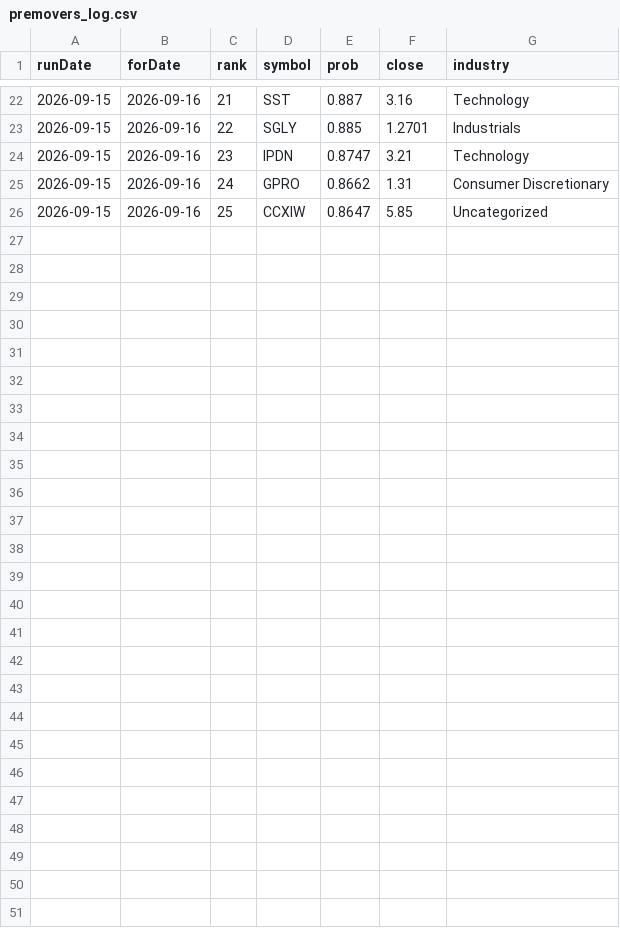
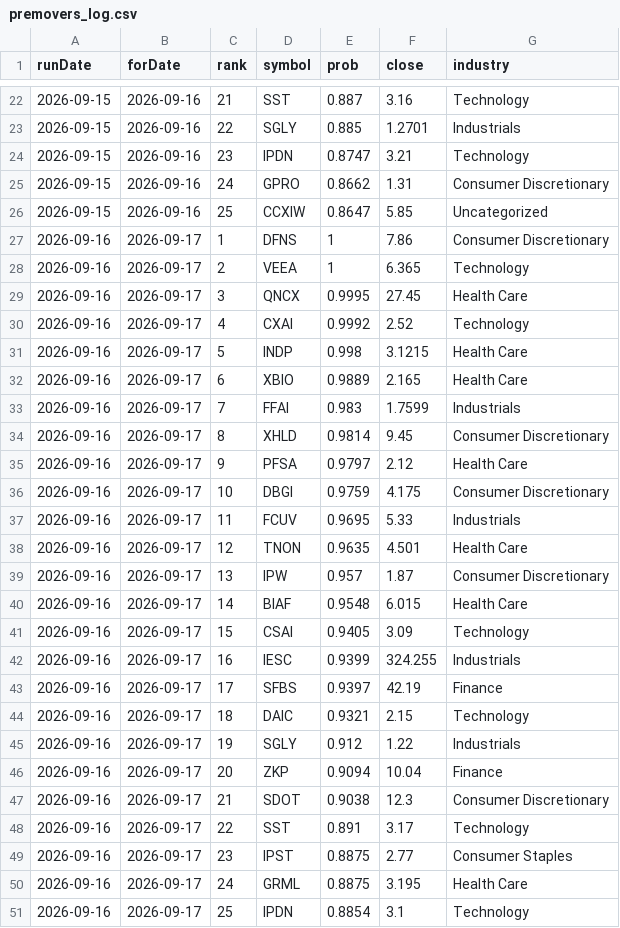
Before and after one commit to ozkanpakdil/top-us-stock-tickers, a CSV file: docs/data/screener/premovers_log.csv, drawn as a sheet; only a part is shown, gaps mark what is left out; the diff names each change by its address in the sheet, - before the commit and + after, or states it on an @@ line.

```diff
--- a/docs/data/screener/premovers_log.csv
+++ b/docs/data/screener/premovers_log.csv
+row 27: 2026-09-16 | 2026-09-17 | 1 | DFNS | 1 | 7.86 | Consumer Discretionary
+row 28: 2026-09-16 | 2026-09-17 | 2 | VEEA | 1 | 6.365 | Technology
+row 29: 2026-09-16 | 2026-09-17 | 3 | QNCX | 0.9995 | 27.45 | Health Care
+row 30: 2026-09-16 | 2026-09-17 | 4 | CXAI | 0.9992 | 2.52 | Technology
+row 31: 2026-09-16 | 2026-09-17 | 5 | INDP | 0.998 | 3.1215 | Health Care
+row 32: 2026-09-16 | 2026-09-17 | 6 | XBIO | 0.9889 | 2.165 | Health Care
+row 33: 2026-09-16 | 2026-09-17 | 7 | FFAI | 0.983 | 1.7599 | Industrials
+row 34: 2026-09-16 | 2026-09-17 | 8 | XHLD | 0.9814 | 9.45 | Consumer Discretionary
+row 35: 2026-09-16 | 2026-09-17 | 9 | PFSA | 0.9797 | 2.12 | Health Care
+row 36: 2026-09-16 | 2026-09-17 | 10 | DBGI | 0.9759 | 4.175 | Consumer Discretionary
+row 37: 2026-09-16 | 2026-09-17 | 11 | FCUV | 0.9695 | 5.33 | Industrials
+row 38: 2026-09-16 | 2026-09-17 | 12 | TNON | 0.9635 | 4.501 | Health Care
+row 39: 2026-09-16 | 2026-09-17 | 13 | IPW | 0.957 | 1.87 | Consumer Discretionary
+row 40: 2026-09-16 | 2026-09-17 | 14 | BIAF | 0.9548 | 6.015 | Health Care
+row 41: 2026-09-16 | 2026-09-17 | 15 | CSAI | 0.9405 | 3.09 | Technology
+row 42: 2026-09-16 | 2026-09-17 | 16 | IESC | 0.9399 | 324.255 | Industrials
+row 43: 2026-09-16 | 2026-09-17 | 17 | SFBS | 0.9397 | 42.19 | Finance
+row 44: 2026-09-16 | 2026-09-17 | 18 | DAIC | 0.9321 | 2.15 | Technology
+row 45: 2026-09-16 | 2026-09-17 | 19 | SGLY | 0.912 | 1.22 | Industrials
+row 46: 2026-09-16 | 2026-09-17 | 20 | ZKP | 0.9094 | 10.04 | Finance
+row 47: 2026-09-16 | 2026-09-17 | 21 | SDOT | 0.9038 | 12.3 | Consumer Discretionary
+row 48: 2026-09-16 | 2026-09-17 | 22 | SST | 0.891 | 3.17 | Technology
+row 49: 2026-09-16 | 2026-09-17 | 23 | IPST | 0.8875 | 2.77 | Consumer Staples
+row 50: 2026-09-16 | 2026-09-17 | 24 | GRML | 0.8875 | 3.195 | Health Care
+row 51: 2026-09-16 | 2026-09-17 | 25 | IPDN | 0.8854 | 3.1 | Technology
```
Also changed, not shown: by_industry/finance.csv, by_industry/health_care.csv, 23 other files.
